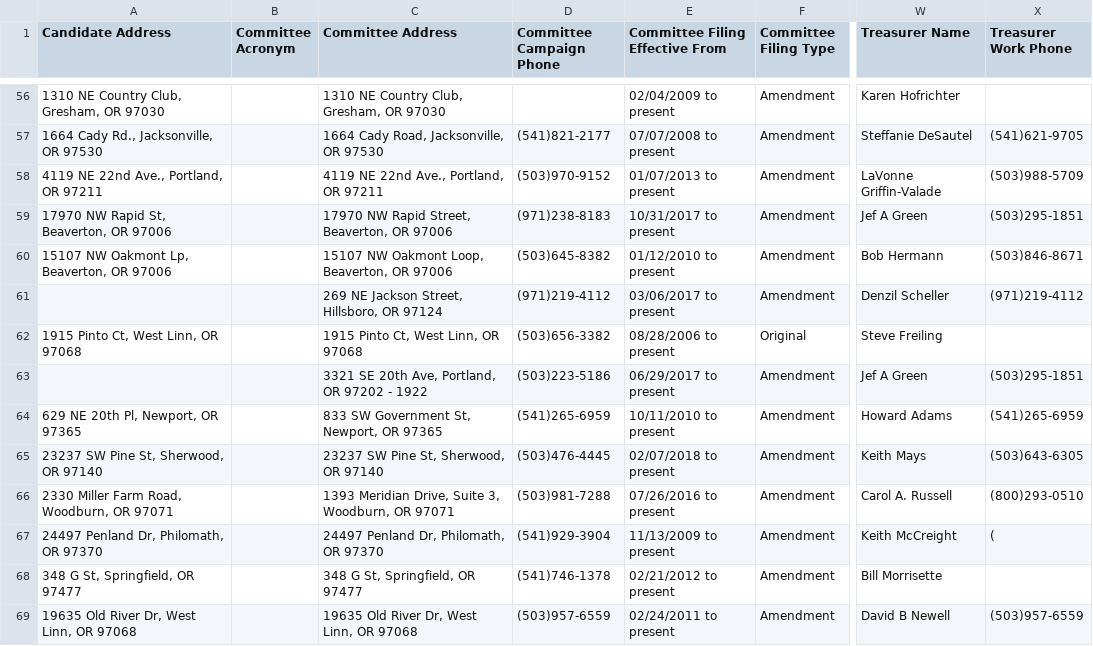
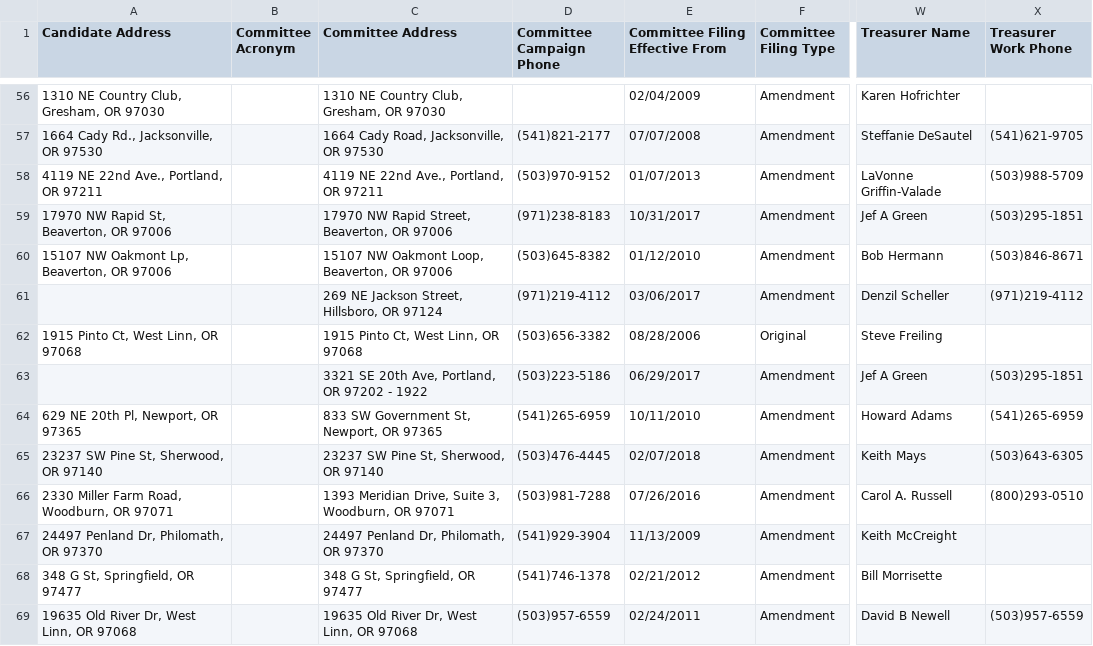
Before and after one commit to hackoregon/elections-2018, a CSV file: scrape_files/statement_of_organization_first_batch.csv, drawn as a sheet; only a part is shown, gaps mark what is left out; the diff covers the shown part only; the diff names each change by its address in the sheet, - before the commit and + after, or states it on an @@ line.

```diff
--- a/scrape_files/statement_of_organization_first_batch.csv
+++ b/scrape_files/statement_of_organization_first_batch.csv
-E56 (Committee Filing Effective From): 02/04/2009 to present
+E56 (Committee Filing Effective From): 02/04/2009
-E57 (Committee Filing Effective From): 07/07/2008 to present
+E57 (Committee Filing Effective From): 07/07/2008
-E58 (Committee Filing Effective From): 01/07/2013 to present
+E58 (Committee Filing Effective From): 01/07/2013
-E59 (Committee Filing Effective From): 10/31/2017 to present
+E59 (Committee Filing Effective From): 10/31/2017
-E60 (Committee Filing Effective From): 01/12/2010 to present
+E60 (Committee Filing Effective From): 01/12/2010
-E61 (Committee Filing Effective From): 03/06/2017 to present
+E61 (Committee Filing Effective From): 03/06/2017
-E62 (Committee Filing Effective From): 08/28/2006 to present
+E62 (Committee Filing Effective From): 08/28/2006
-E63 (Committee Filing Effective From): 06/29/2017 to present
+E63 (Committee Filing Effective From): 06/29/2017
-E64 (Committee Filing Effective From): 10/11/2010 to present
+E64 (Committee Filing Effective From): 10/11/2010
-E65 (Committee Filing Effective From): 02/07/2018 to present
+E65 (Committee Filing Effective From): 02/07/2018
-E66 (Committee Filing Effective From): 07/26/2016 to present
+E66 (Committee Filing Effective From): 07/26/2016
-E67 (Committee Filing Effective From): 11/13/2009 to present
+E67 (Committee Filing Effective From): 11/13/2009
-X67 (Treasurer Work Phone): (
+X67 (Treasurer Work Phone): (empty)
-E68 (Committee Filing Effective From): 02/21/2012 to present
+E68 (Committee Filing Effective From): 02/21/2012
-E69 (Committee Filing Effective From): 02/24/2011 to present
+E69 (Committee Filing Effective From): 02/24/2011
```
Also changed, not shown: 112 edited cells elsewhere in this file.
